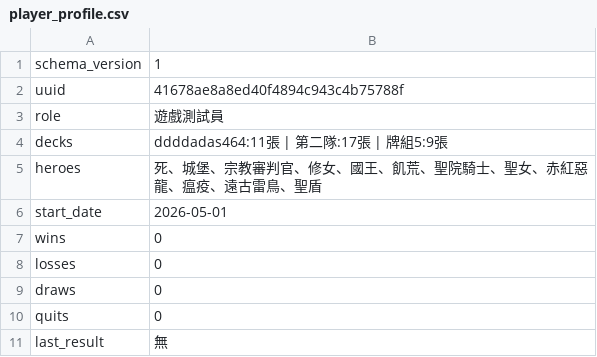
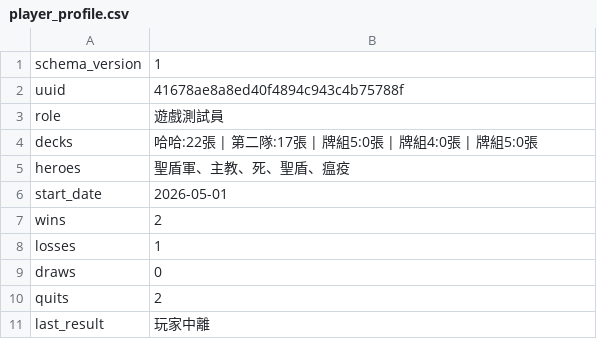
Before and after one commit to Minoru1017/card_game, a CSV file: Assets/PlayerDataSnapshots/player_profile.csv, drawn as a sheet.

```diff
--- a/Assets/PlayerDataSnapshots/player_profile.csv
+++ b/Assets/PlayerDataSnapshots/player_profile.csv
@@ -3,9 +3,9 @@ uuid,41678ae8a8ed40f4894c943c4b75788f
 role,遊戲測試員
-decks,ddddadas464:11張 | 第二隊:17張 | 牌組5:9張
-heroes,死、城堡、宗教審判官、修女、國王、飢荒、聖院騎士、聖女、赤紅惡龍、瘟疫、遠古雷鳥、聖盾
+decks,哈哈:22張 | 第二隊:17張 | 牌組5:0張 | 牌組4:0張 | 牌組5:0張
+heroes,聖盾軍、主教、死、聖盾、瘟疫
 start_date,2026-05-01
-wins,0
-losses,0
+wins,2
+losses,1
 draws,0
-quits,0
-last_result,無
+quits,2
+last_result,玩家中離
```
Also changed, not shown: Assets/PlayerDataSnapshots/playerdata.profile_mirror.csv, 16 other files.
